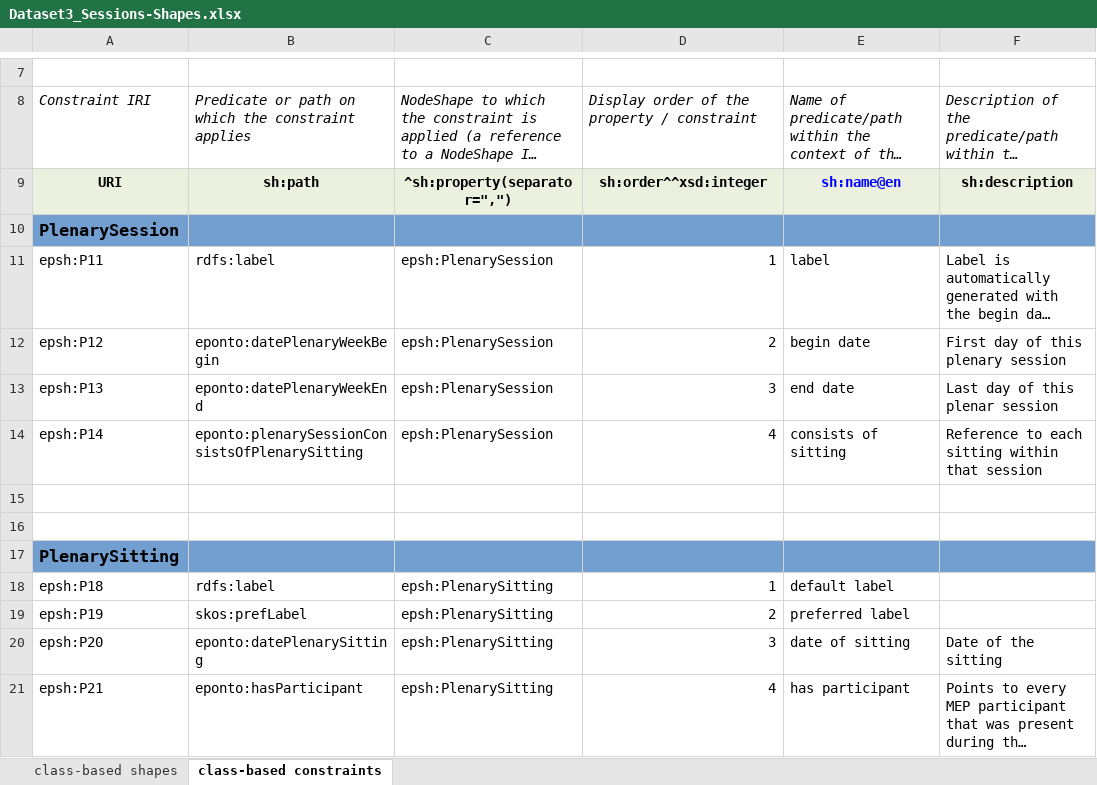
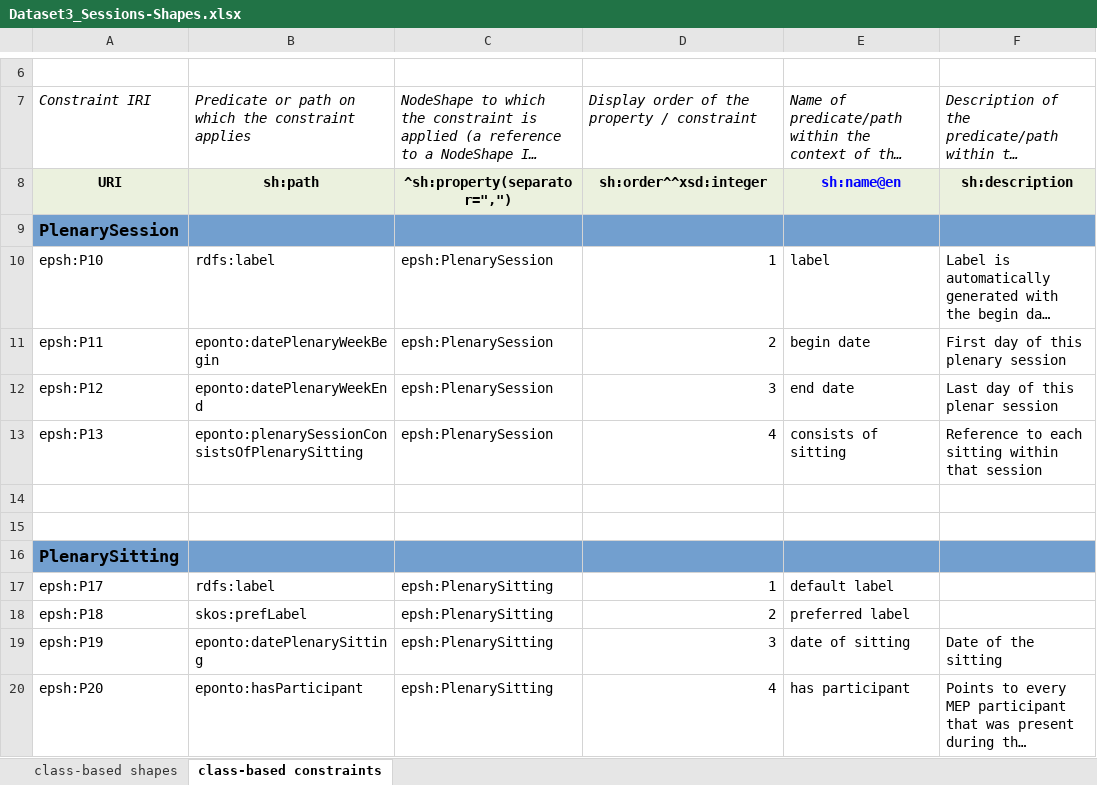
Before and after one commit to sparna-git/ep-graph-poc, an Excel workbook: 03-Dataset3_Sessions/04-SHACL/Dataset3_Sessions-Shapes.xlsx, sheet class-based constraints, drawn as a sheet; only a part is shown, gaps mark what is left out; long unchanged cells end in …; values as stored, in another font and other column widths than the file's, no borders; addresses are those after the commit; the diff covers the shown part only; the diff names each change by its address in the sheet, - before the commit and + after, or states it on an @@ line.

```diff
--- a/03-Dataset3_Sessions/04-SHACL/Dataset3_Sessions-Shapes.xlsx (sheet class-based constraints)
+++ b/03-Dataset3_Sessions/04-SHACL/Dataset3_Sessions-Shapes.xlsx (sheet class-based constraints)
-A10: epsh:P11
+A10: epsh:P10
-A11: epsh:P12
+A11: epsh:P11
-A12: epsh:P13
+A12: epsh:P12
-A13: epsh:P14
+A13: epsh:P13
-A17: epsh:P18
+A17: epsh:P17
-A18: epsh:P19
+A18: epsh:P18
-A19: epsh:P20
+A19: epsh:P19
-A20: epsh:P21
+A20: epsh:P20
```
Also changed, not shown: 1 removed row and 12 edited cells elsewhere in this sheet, sheet class-based shapes, 01-Dataset1_CV/04-SHACL/Dataset1_CV-Shapes.xlsx, 02-Dataset2_MEP/04-SHACL/Dataset2_MEP-Shapes.xlsx, 9 other files.
